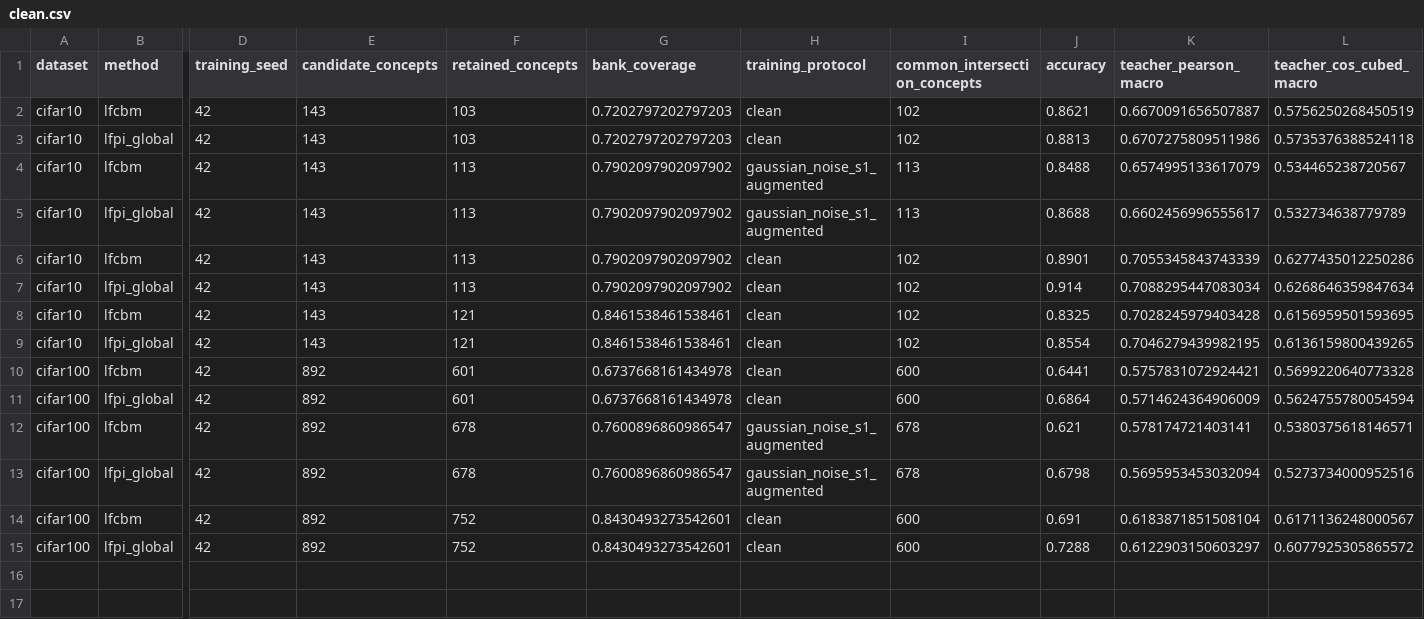
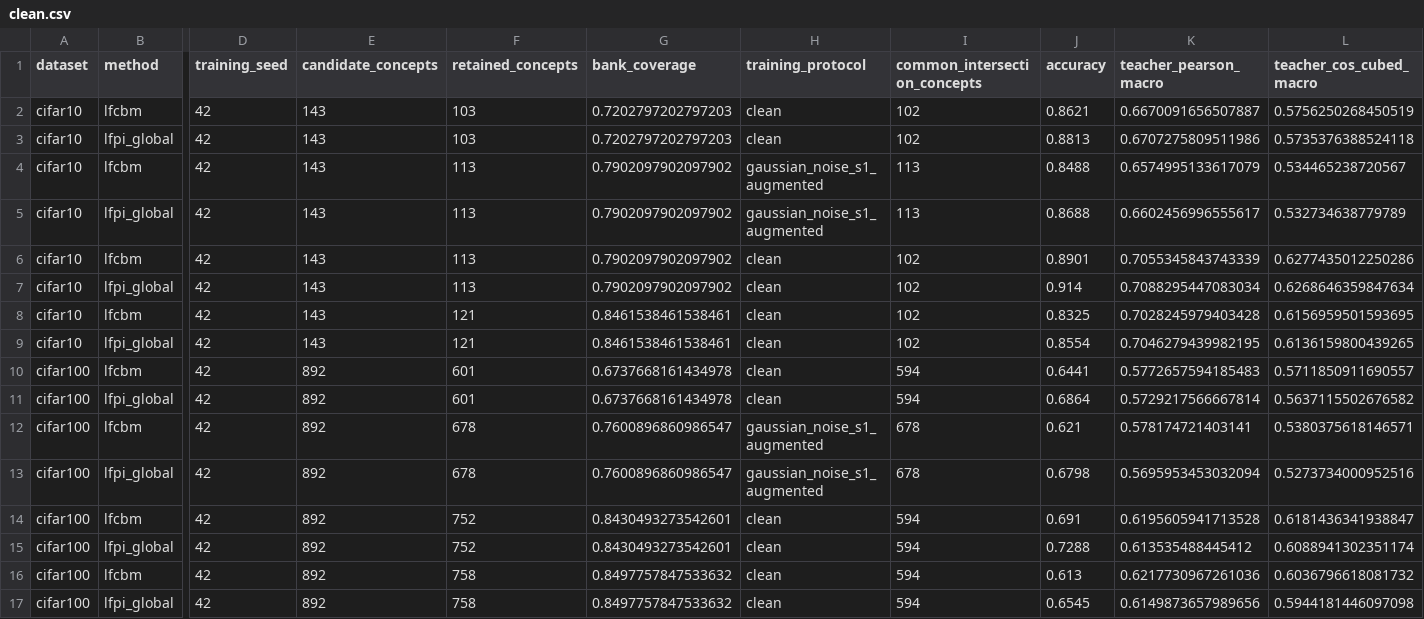
Before and after one commit to Dodocheshire/Pi-CBM-Benchmark, a CSV file: reports/cifar/clean.csv, drawn as a sheet; only a part is shown, gaps mark what is left out; rows hold the shown columns only; the diff names each change by its address in the sheet, - before the commit and + after, or states it on an @@ line.

Commit message:
Complete CIFAR-C matrix and publish matched RIVAL task-backbone comparisons

```diff
--- a/reports/cifar/clean.csv
+++ b/reports/cifar/clean.csv
-I10:I11 (common_intersection_concepts): 600
+I10:I11 (common_intersection_concepts): 594
-K10 (teacher_pearson_macro): 0.5757831072924421
+K10 (teacher_pearson_macro): 0.5772657594185483
-L10 (teacher_cos_cubed_macro): 0.5699220640773328
+L10 (teacher_cos_cubed_macro): 0.5711850911690557
-K11 (teacher_pearson_macro): 0.5714624364906009
+K11 (teacher_pearson_macro): 0.5729217566667814
-L11 (teacher_cos_cubed_macro): 0.5624755780054594
+L11 (teacher_cos_cubed_macro): 0.5637115502676582
-I14:I15 (common_intersection_concepts): 600
+I14:I15 (common_intersection_concepts): 594
-K14 (teacher_pearson_macro): 0.6183871851508104
+K14 (teacher_pearson_macro): 0.6195605941713528
-L14 (teacher_cos_cubed_macro): 0.6171136248000567
+L14 (teacher_cos_cubed_macro): 0.6181436341938847
-K15 (teacher_pearson_macro): 0.6122903150603297
+K15 (teacher_pearson_macro): 0.613535488445412
-L15 (teacher_cos_cubed_macro): 0.6077925305865572
+L15 (teacher_cos_cubed_macro): 0.6088941302351174
+row 16: cifar100 | lfcbm | 42 | 892 | 758 | 0.8497757847533632 | clean | 594 | 0.613 | 0.6217730967261036 | 0.6036796618081732
+row 17: cifar100 | lfpi_global | 42 | 892 | 758 | 0.8497757847533632 | clean | 594 | 0.6545 | 0.6149873657989656 | 0.5944181446097098
```
Also changed, not shown: 44 other files.
